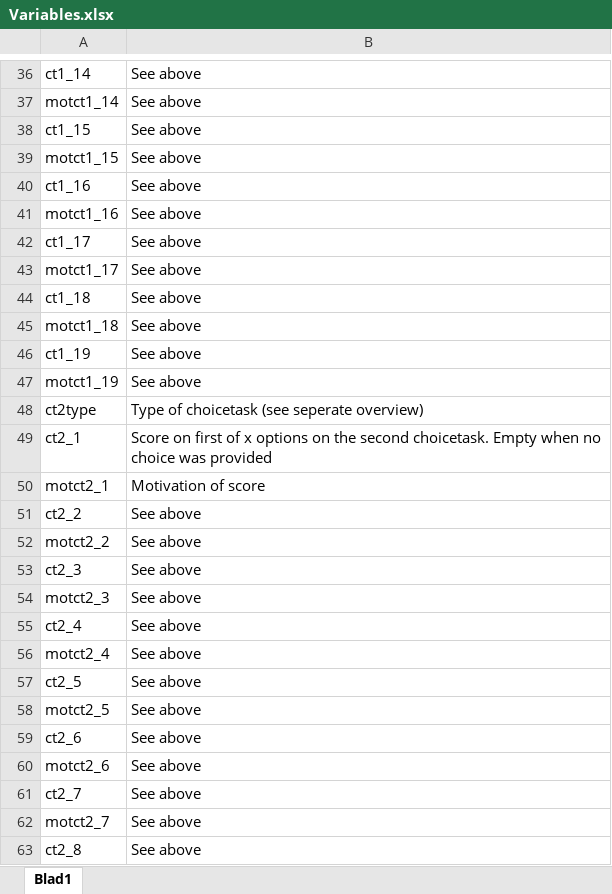
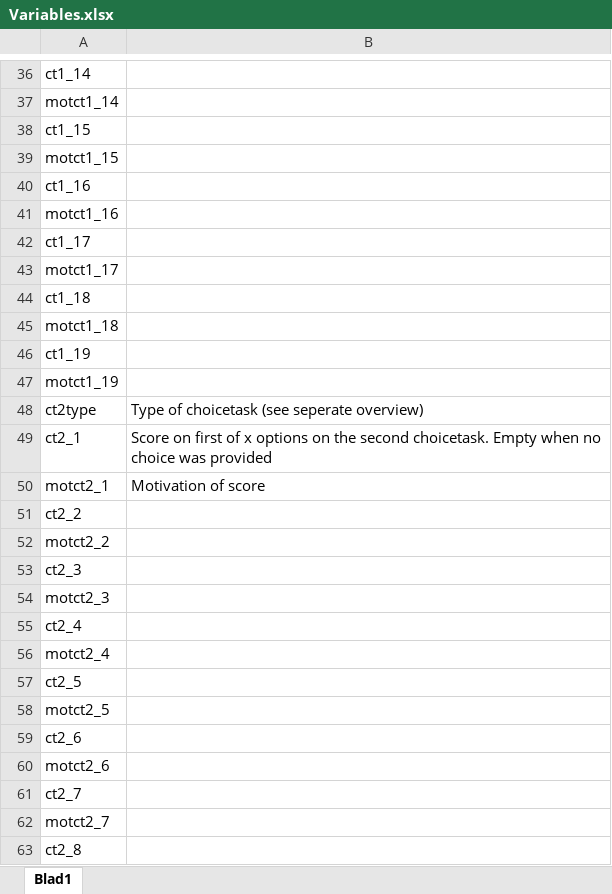
Before and after one commit to TPM034A/Q2_2024, an Excel workbook: Mini-projects/Silent majority/Data files/Variables.xlsx, sheet Blad1, drawn as a sheet; only a part is shown, gaps mark what is left out; values as stored, in another font and other column widths than the file's, no borders; the diff covers the shown part only; the diff names each change by its address in the sheet, - before the commit and + after, or states it on an @@ line.

```diff
--- a/Mini-projects/Silent majority/Data files/Variables.xlsx (sheet Blad1)
+++ b/Mini-projects/Silent majority/Data files/Variables.xlsx (sheet Blad1)
-B36:B47: See above
+B36:B47: (empty)
-B51:B63: See above
+B51:B63: (empty)
```
Also changed, not shown: 34 edited cells elsewhere in this sheet, 2 other files.
